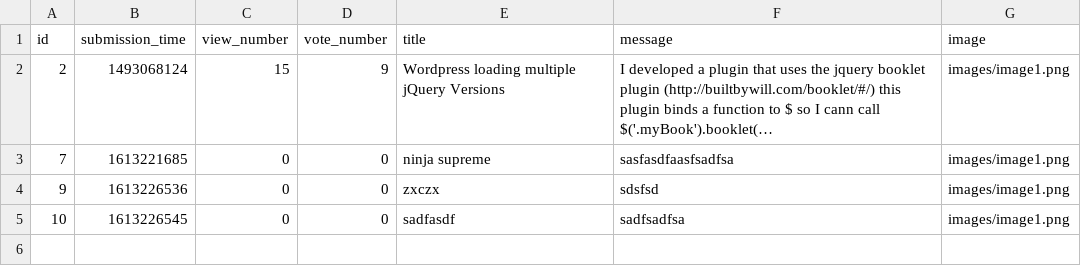
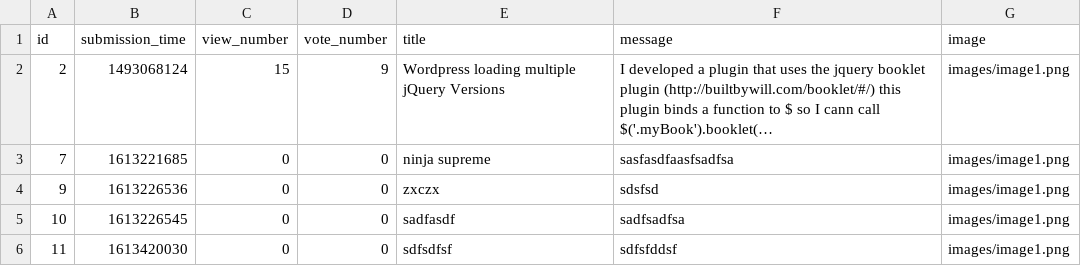
Before and after one commit to ddeer1109/AskMate-python-flask, a CSV file: sample_data/question.csv, drawn as a sheet; long unchanged cells end in …; the diff names each change by its address in the sheet, - before the commit and + after, or states it on an @@ line.

Commit message:
add some data to answer.csv and question.csv

```diff
--- a/sample_data/question.csv
+++ b/sample_data/question.csv
+row 6: 11 | 1613420030 | 0 | 0 | sdfsdfsf | sdfsfddsf | images/image1.png
```
Also changed, not shown: sample_data/answer.csv.
